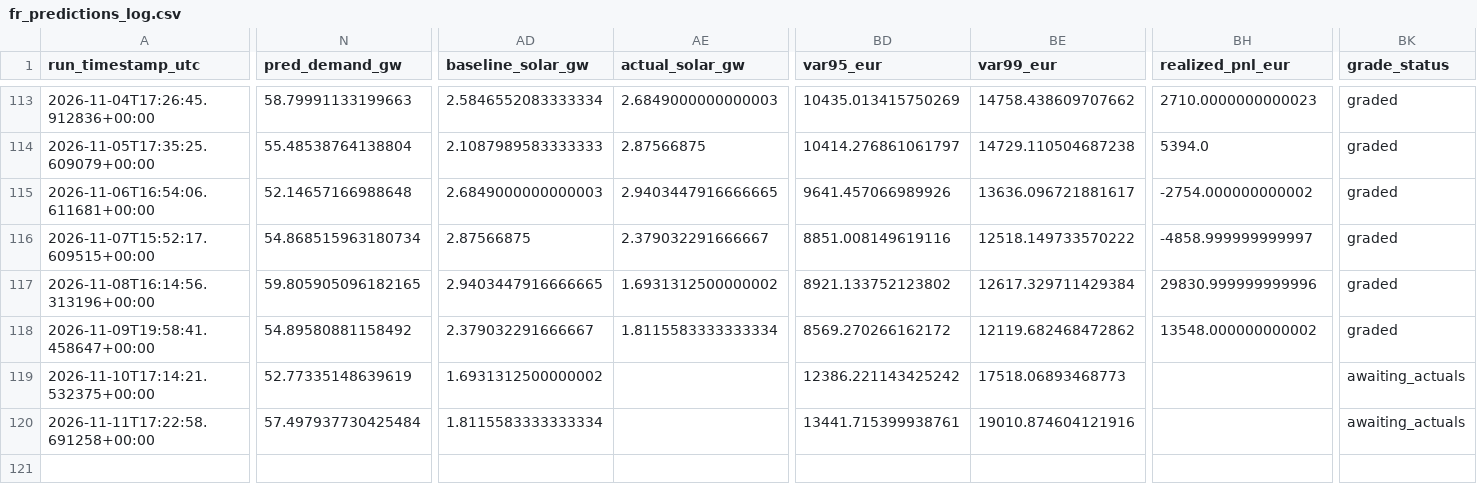
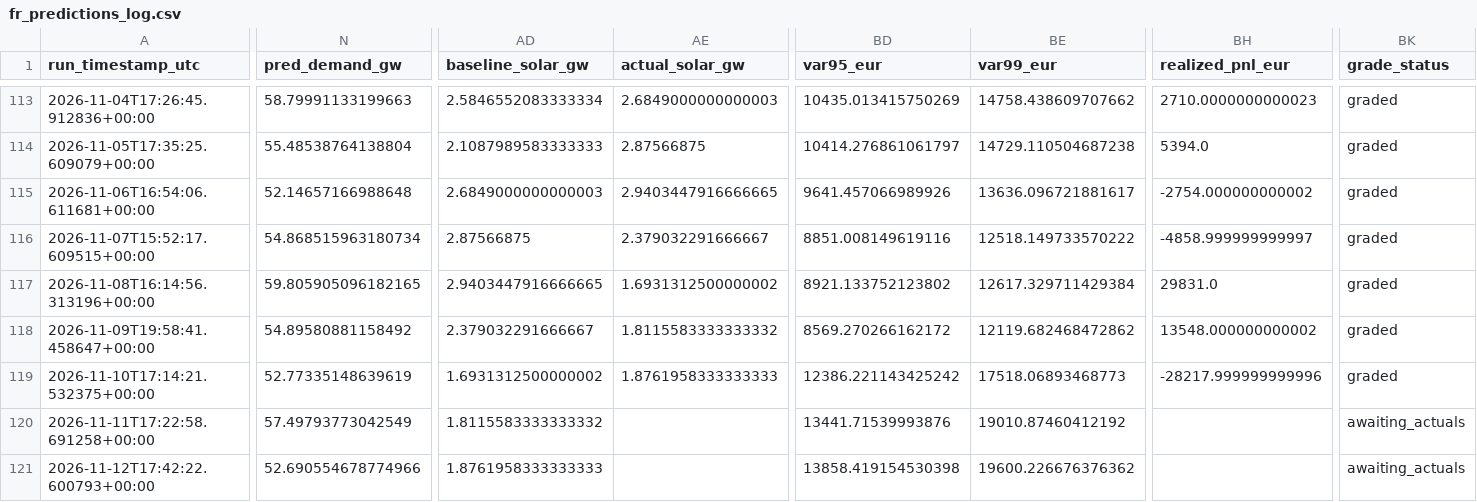
Before and after one commit to Evanssdas/France-Power-Market-Platform, a CSV file: fr_predictions_log.csv, drawn as a sheet; only a part is shown, gaps mark what is left out; rows hold the shown columns only; the diff covers the shown part only; the diff names each change by its address in the sheet, - before the commit and + after, or states it on an @@ line.

```diff
--- a/fr_predictions_log.csv
+++ b/fr_predictions_log.csv
-BH117 (realized_pnl_eur): 29830.999999999996
+BH117 (realized_pnl_eur): 29831.0
-AE118 (actual_solar_gw): 1.8115583333333334
+AE118 (actual_solar_gw): 1.8115583333333332
-AE119 (actual_solar_gw): (empty)
+AE119 (actual_solar_gw): 1.8761958333333333
-BH119 (realized_pnl_eur): (empty)
+BH119 (realized_pnl_eur): -28217.999999999996
-BK119 (grade_status): awaiting_actuals
+BK119 (grade_status): graded
-N120 (pred_demand_gw): 57.497937730425484
+N120 (pred_demand_gw): 57.49793773042549
-AD120 (baseline_solar_gw): 1.8115583333333334
+AD120 (baseline_solar_gw): 1.8115583333333332
-BD120 (var95_eur): 13441.715399938761
+BD120 (var95_eur): 13441.71539993876
-BE120 (var99_eur): 19010.874604121916
+BE120 (var99_eur): 19010.87460412192
+row 121: 2026-11-12T17:42:22.600793+00:00 | 52.690554678774966 | 1.8761958333333333 |  | 13858.419154530398 | 19600.226676376362 |  | awaiting_actuals
```
Also changed, not shown: 22 edited cells elsewhere in this file, 2 other files.
